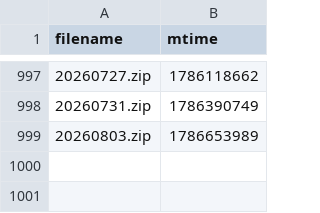
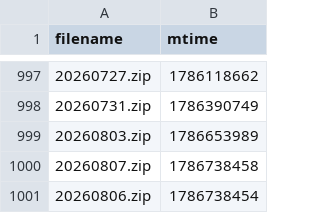
Before and after one commit to Sky9x/mbta-gtfs-data-gen, a CSV file: file_times.csv, drawn as a sheet; only a part is shown, gaps mark what is left out.

```diff
--- a/file_times.csv
+++ b/file_times.csv
@@ -999 +999,3 @@ filename,mtime
 20260803.zip,1786653989
+20260807.zip,1786738458
+20260806.zip,1786738454
```
Also changed, not shown: 3 other files.
